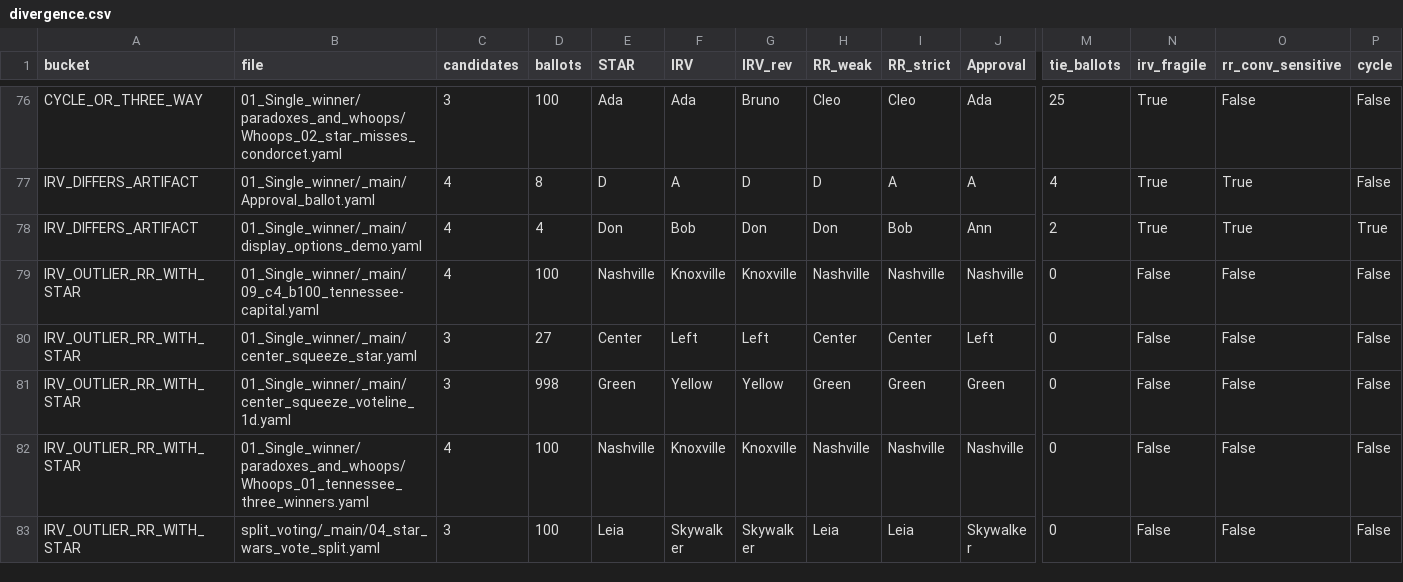
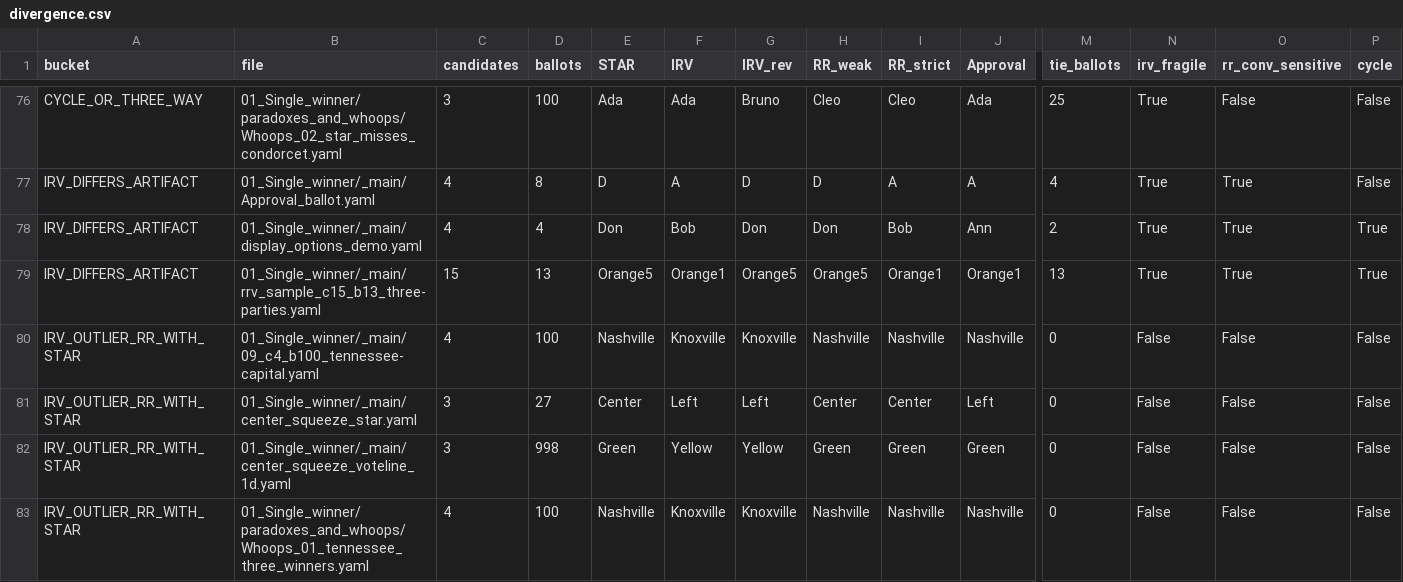
Before and after one commit to masiarek/YAML, a CSV file: divergence_review/divergence.csv, drawn as a sheet; only a part is shown, gaps mark what is left out; the shorter side is filled out with more unchanged rows; rows hold the shown columns only; the diff names each change by its address in the sheet, - before the commit and + after, or states it on an @@ line.

Commit message:
Close the answer-key gap: keys for 17 cases + non-STAR discovery test
Two bugs found while adding keys, both fixed:
- rcv_irv_tabulation could not read the nested election:/races: schema
  (ballot finder didn't recurse into lists) - Whoops_04/05 tabulated
  nothing
- the "no valid ballots" path exited 0; errors must exit 1

Coverage:
- add expected_winners to 15 single-winner (RCV-IRV, Ranked Robin,
  STAR) and 2 multi-winner (STV, SSS) teaching files
- add tests/test_method_positive.py: recursive discovery of every keyed
  case the fixed-folder STAR test misses; runs the real CLI and asserts
  exact winner sets (37 cases, with a non-vacuous-discovery guard)
- suite: 166 passed (was 126); indexes regenerated

```diff
--- a/divergence_review/divergence.csv
+++ b/divergence_review/divergence.csv
+row 79: IRV_DIFFERS_ARTIFACT | 01_Single_winner/_main/rrv_sample_c15_b13_three-parties.yaml | 15 | 13 | Orange5 | Orange1 | Orange5 | Orange5 | Orange1 | Orange1 | 13 | True | True | True
```
Also changed, not shown: 50 other files.
